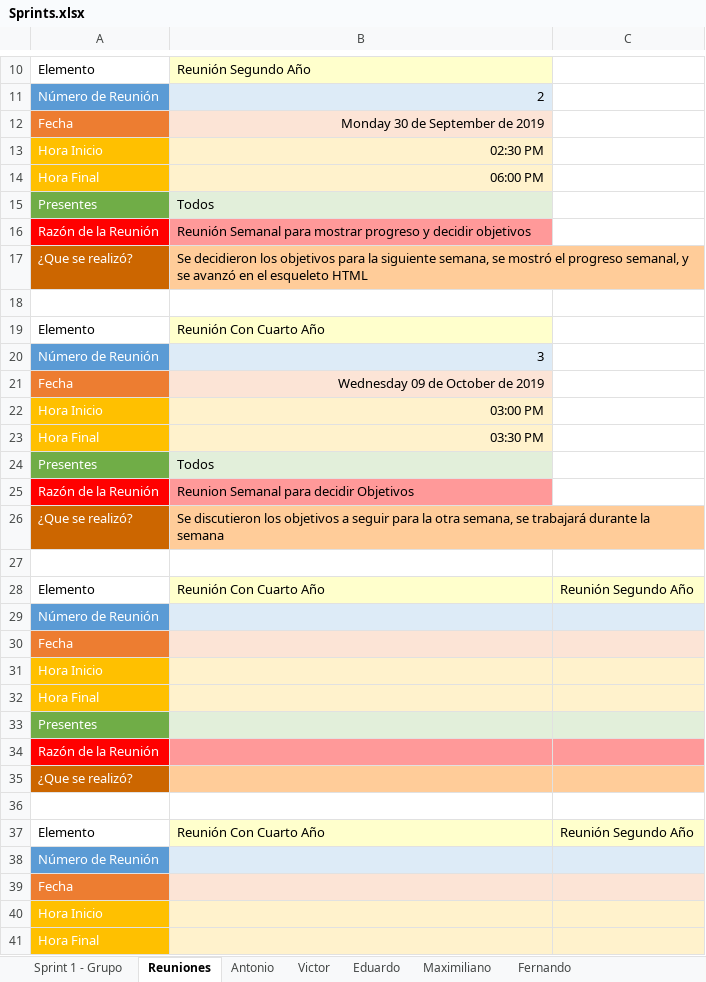
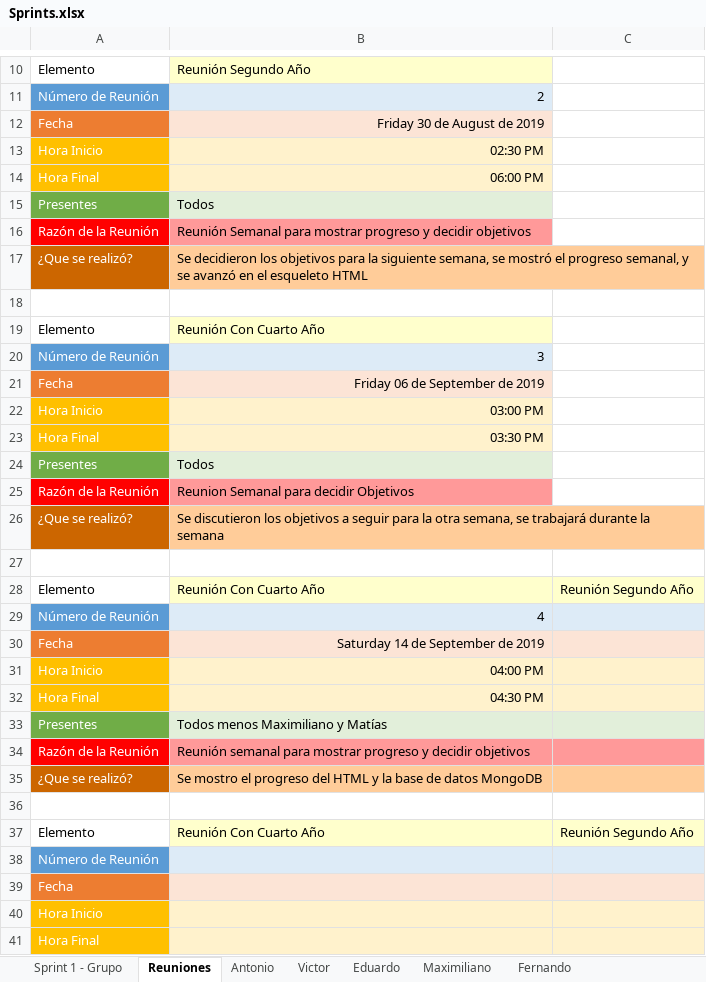
Before and after one commit to DarAkus1420/FCUD, an Excel workbook: Documentos/Sprints.xlsx, sheet Reuniones, drawn as a sheet; only a part is shown, gaps mark what is left out; values as stored, in another font and other column widths than the file's, no borders; table styles not drawn; the diff names each change by its address in the sheet, - before the commit and + after, or states it on an @@ line.

Commit message:
Reunion Semanal con Cuartos Años

```diff
--- a/Documentos/Sprints.xlsx (sheet Reuniones)
+++ b/Documentos/Sprints.xlsx (sheet Reuniones)
-B12: Monday 30 de September de 2019
+B12: Friday 30 de August de 2019
-B21: Wednesday 09 de October de 2019
+B21: Friday 06 de September de 2019
-B29: (empty)
+B29: 4
-B30: (empty)
+B30: Saturday 14 de September de 2019
-B31: (empty)
+B31: 04:00 PM
-B32: (empty)
+B32: 04:30 PM
-B33: (empty)
+B33: Todos menos Maximiliano y Matías
-B34: (empty)
+B34: Reunión semanal para mostrar progreso y decidir objetivos
-B35: (empty)
+B35: Se mostro el progreso del HTML y la base de datos MongoDB
```
Also changed, not shown: charts or pictures.
